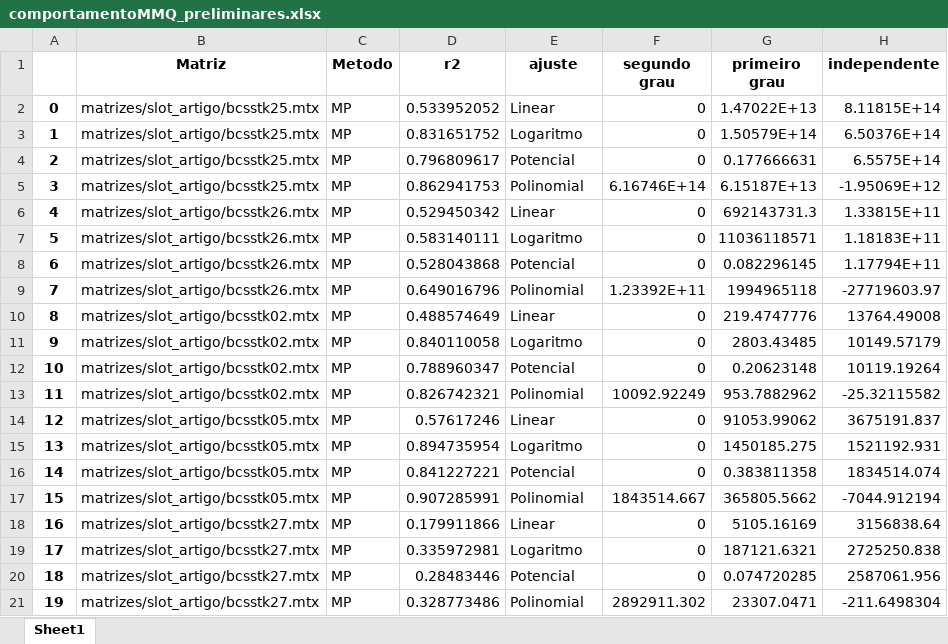
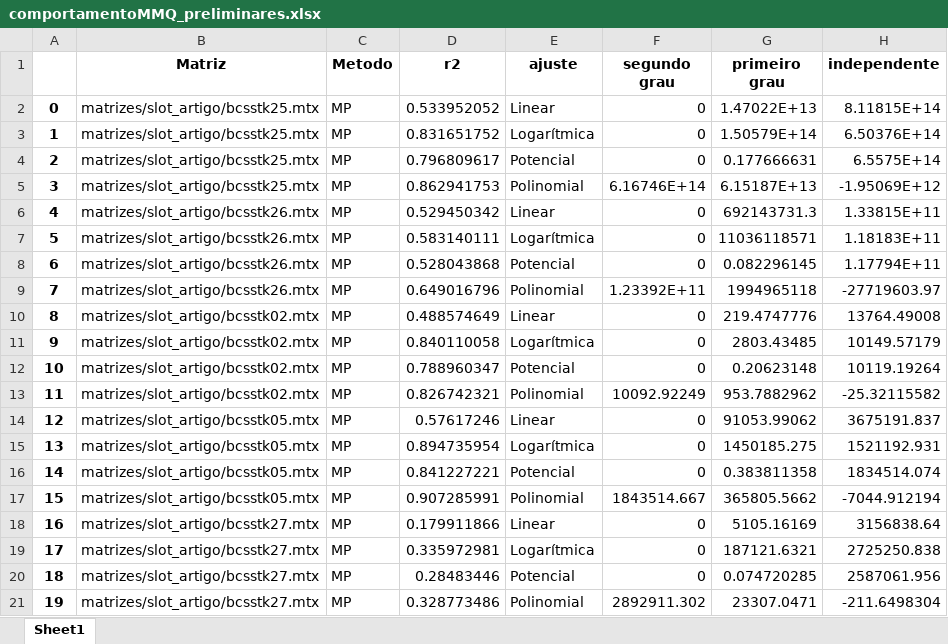
Before and after one commit to Joaof14/Mpot, an Excel workbook: resultados/comportamentoMMQ_preliminares.xlsx, sheet Sheet1, drawn as a sheet; values as stored, in another font and other column widths than the file's, no borders; the diff names each change by its address in the sheet, - before the commit and + after, or states it on an @@ line.

Commit message:
"ajustes finais nos gráficos"

```diff
--- a/resultados/comportamentoMMQ_preliminares.xlsx (sheet Sheet1)
+++ b/resultados/comportamentoMMQ_preliminares.xlsx (sheet Sheet1)
-E3 (ajuste): Logaritmo
+E3 (ajuste): Logarítmica
-E7 (ajuste): Logaritmo
+E7 (ajuste): Logarítmica
-E11 (ajuste): Logaritmo
+E11 (ajuste): Logarítmica
-E15 (ajuste): Logaritmo
+E15 (ajuste): Logarítmica
-E19 (ajuste): Logaritmo
+E19 (ajuste): Logarítmica
```
Also changed, not shown: resultados/resultados_preliminares.xlsx, 2 other files.
